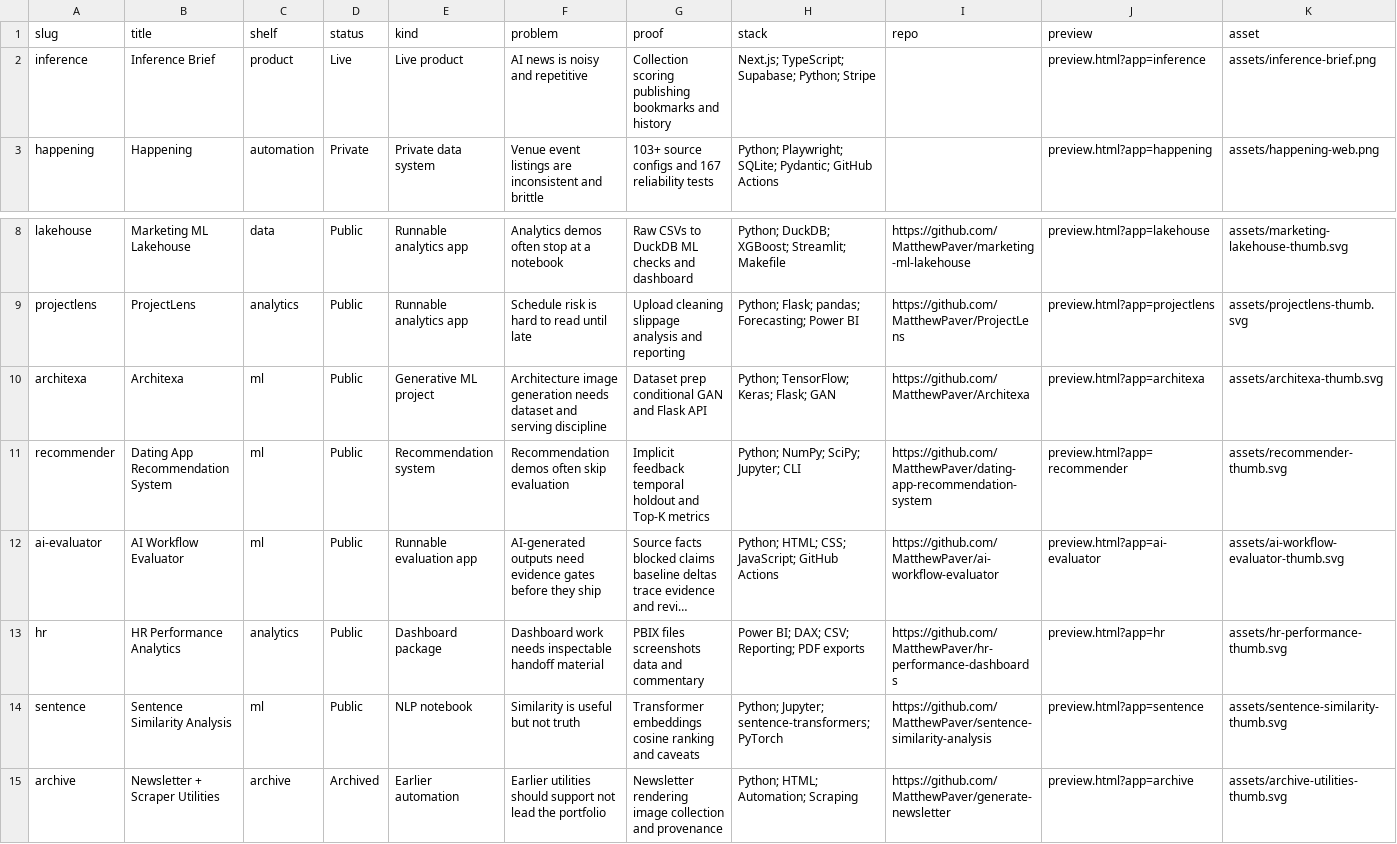
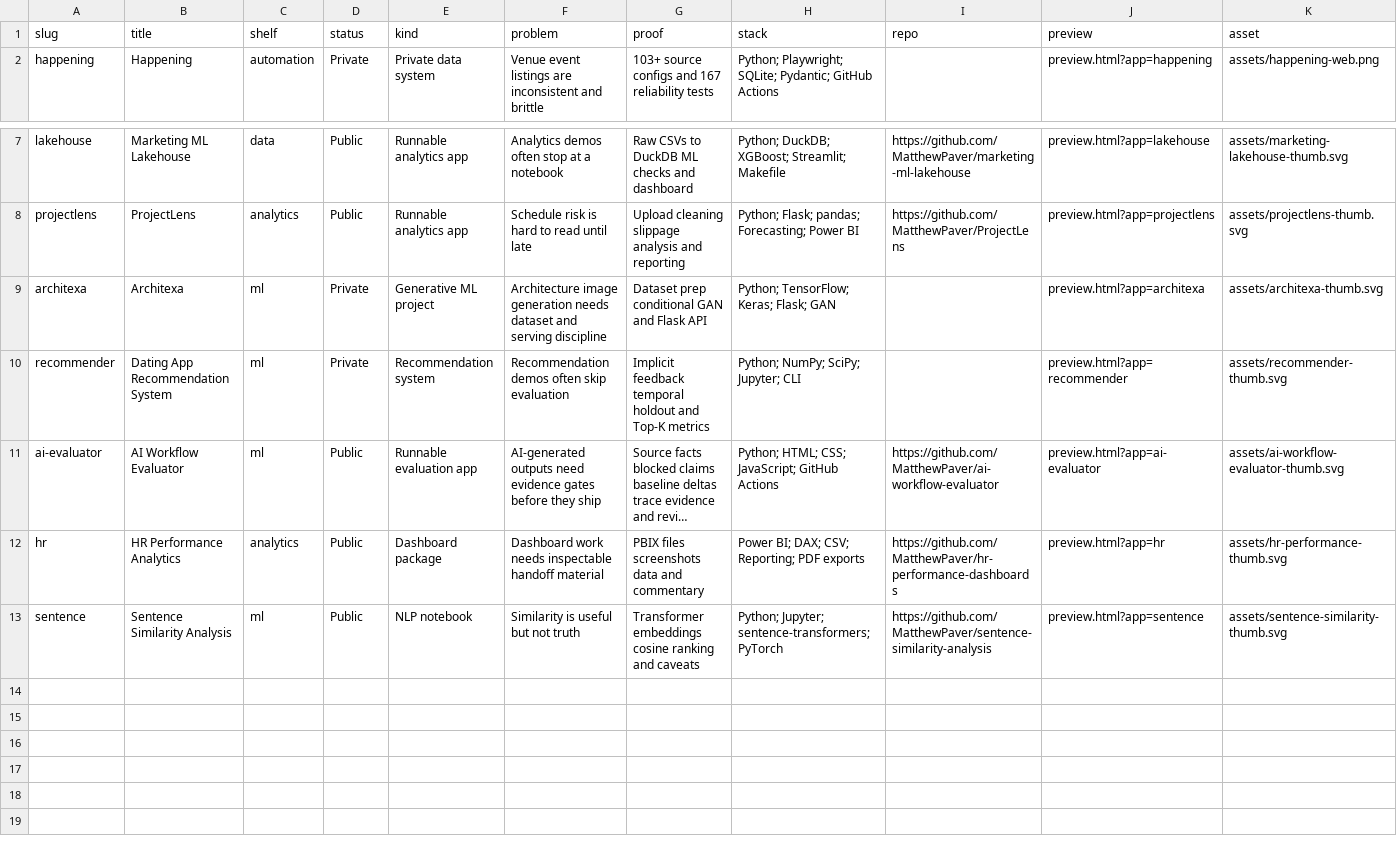
Before and after one commit to MatthewPaver/MatthewPaver.github.io, a CSV file: store/app-index.csv, drawn as a sheet; only a part is shown, gaps mark what is left out; long unchanged cells end in …; removed rows and columns are numbered as before the commit, all else as after; rows hold the shown columns only; the diff names each change by its address in the sheet, - before the commit and + after, or states it on an @@ line.

```diff
--- a/store/app-index.csv
+++ b/store/app-index.csv
-row 2: inference | Inference Brief | product | Live | Live product | AI news is noisy and repetitive | Collection scoring publishing bookmarks and history | Next.js; TypeScript; Supabase; Python; Stripe |  | preview.html?app=inference | assets/inference-brief.png
-D9:D10 (status): Public
+D9:D10 (status): Private
-I9 (repo): https://github.com/MatthewPaver/Architexa
+I9 (repo): (empty)
-I10 (repo): https://github.com/MatthewPaver/dating-app-recommendation-system
+I10 (repo): (empty)
-row 15: archive | Newsletter + Scraper Utilities | archive | Archived | Earlier automation | Earlier utilities should support not lead the portfolio | Newsletter rendering image collection and provenance | Python; HTML; Automation; Scraping | https://github.com/MatthewPaver/generate-newsletter | preview.html?app=archive | assets/archive-utilities-thumb.svg
```
Also changed, not shown: 32 other files.
